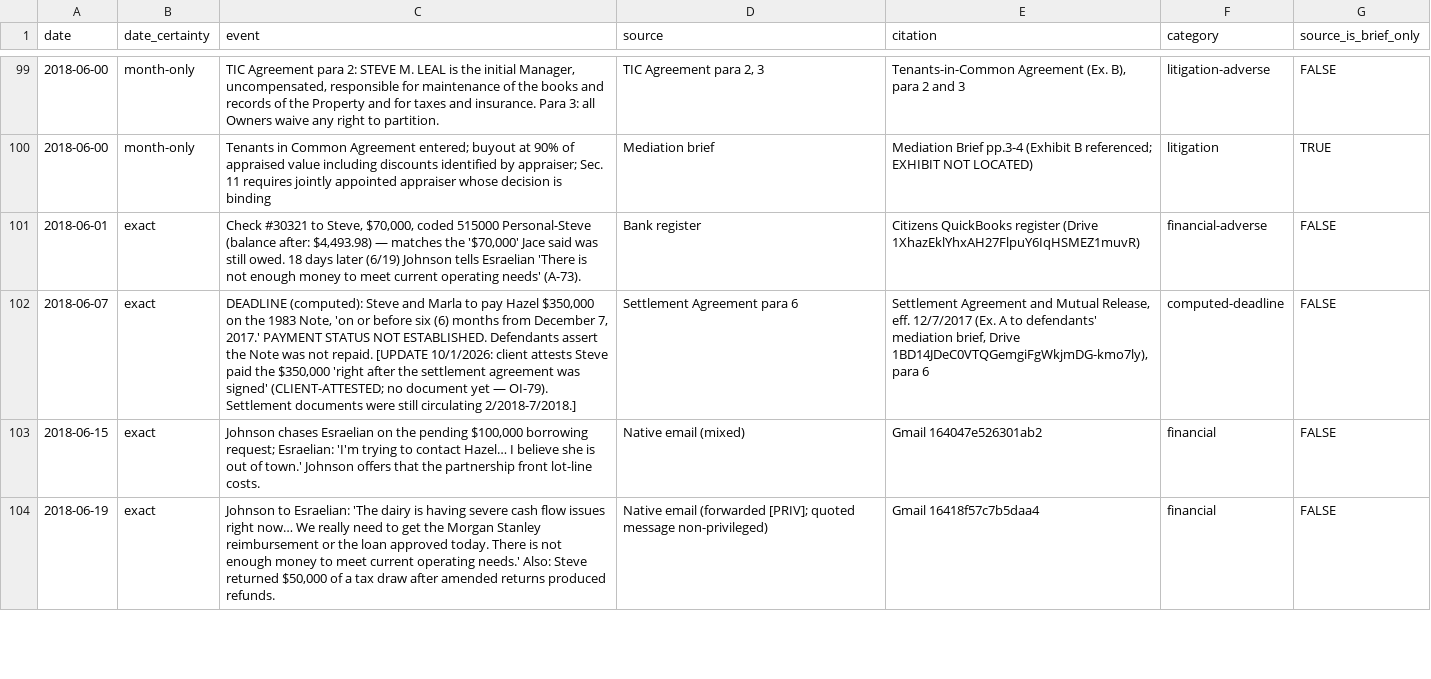
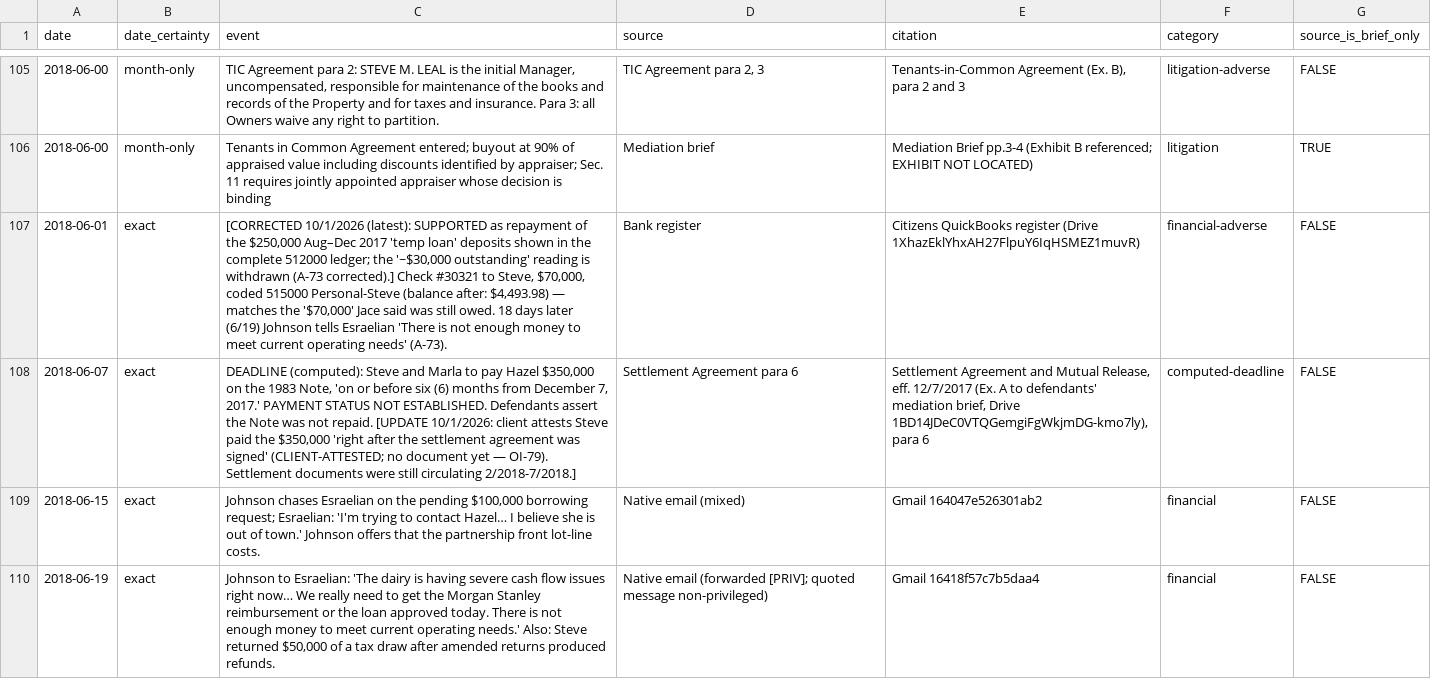
Before and after one commit to jleeel/Leal-Trust-Management, a CSV file: cmc-prep/03-chronology/chronology.csv, drawn as a sheet; only a part is shown, gaps mark what is left out; addresses are those after the commit; the diff covers the shown part only; the diff names each change by its address in the sheet, - before the commit and + after, or states it on an @@ line.

```diff
--- a/cmc-prep/03-chronology/chronology.csv
+++ b/cmc-prep/03-chronology/chronology.csv
-C107 (event): Check #30321…
+C107 (event): [CORRECTED 10/1/2026 (latest): SUPPORTED as repayment of the $250,000 Aug–Dec 2017 'temp loan' deposits shown in the complete 512000 ledger; the '~$30,000 outstanding' reading is withdrawn (A-73 corrected).] Check #30321…
```
Also changed, not shown: 10 added rows and 1 edited cell elsewhere in this file, cmc-prep/05-for-brandon/chronology.csv, 9 other files.
